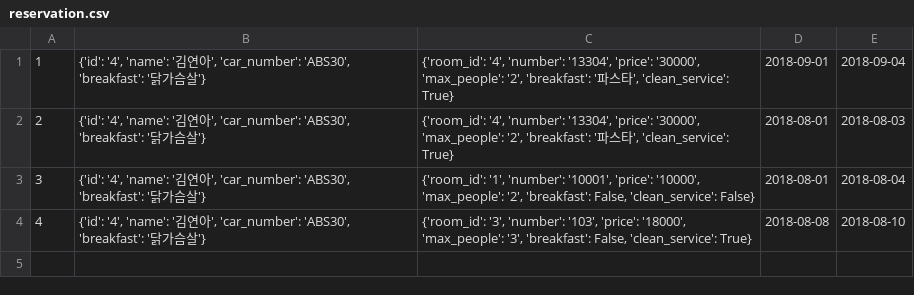
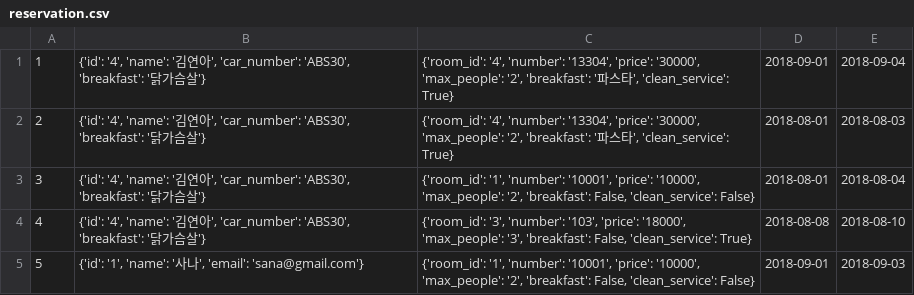
Before and after one commit to seokjaehong/albs_study, a CSV file: project/hotel_project/csv_files/reservation.csv, drawn as a sheet.

Commit message:
add

```diff
--- a/project/hotel_project/csv_files/reservation.csv
+++ b/project/hotel_project/csv_files/reservation.csv
@@ -4 +4,2 @@
 4,"{'id': '4', 'name': '김연아', 'car_number': 'ABS30', 'breakfast': '닭가슴살'}","{'room_id': '3', 'number': '103', 'price': '18000', 'max_people': '3', 'breakfast': False, 'clean_service': True}",2018-08-08,2018-08-10
+5,"{'id': '1', 'name': '사나', 'email': 'sana@gmail.com'}","{'room_id': '1', 'number': '10001', 'price': '10000', 'max_people': '2', 'breakfast': False, 'clean_service': False}",2018-09-01,2018-09-03
```
